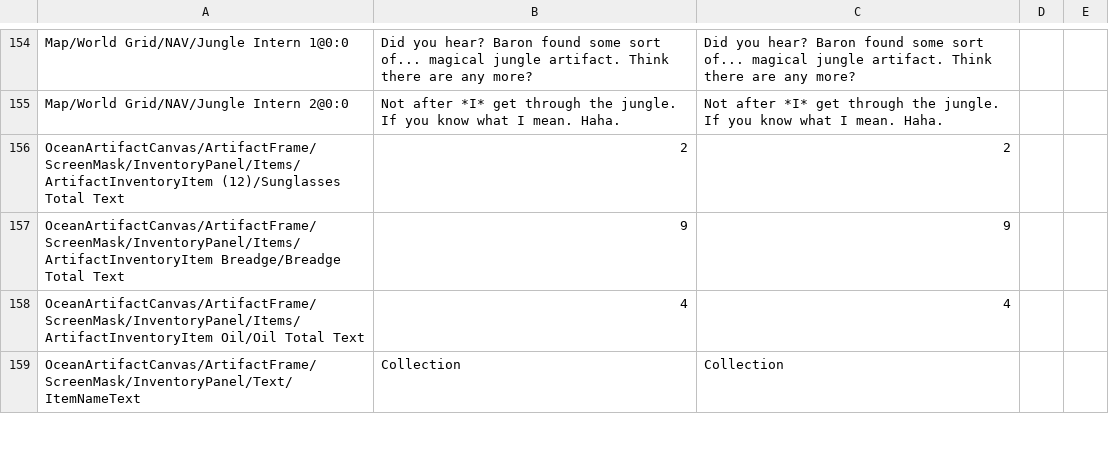
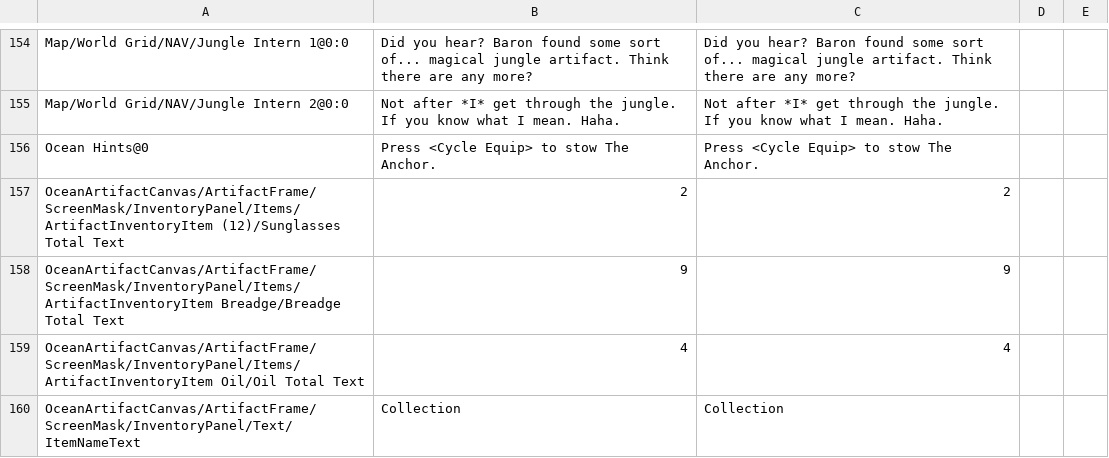
Before and after one commit to randomerz/Slider, a CSV file: Slider/Assets/StreamingAssets/Localizations/English/Ocean_scene.csv, drawn as a sheet; only a part is shown, gaps mark what is left out; the diff names each change by its address in the sheet, - before the commit and + after, or states it on an @@ line.

```diff
--- a/Slider/Assets/StreamingAssets/Localizations/English/Ocean_scene.csv
+++ b/Slider/Assets/StreamingAssets/Localizations/English/Ocean_scene.csv
+row 156: Ocean Hints@0 | Press <Cycle Equip> to stow The Anchor. | Press <Cycle Equip> to stow The Anchor.
```
Also changed, not shown: Slider/Assets/StreamingAssets/Localizations/English/Desert_scene.csv, Slider/Assets/StreamingAssets/Localizations/English/Village_scene.csv, 39 other files.
